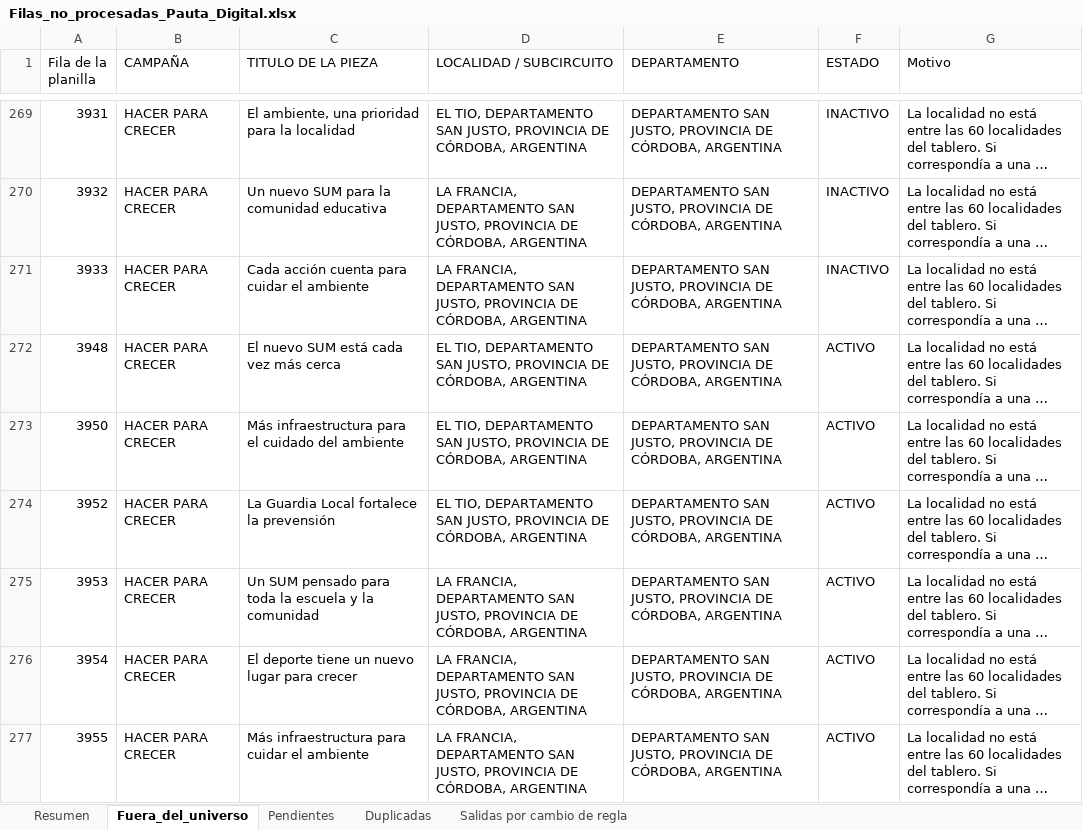
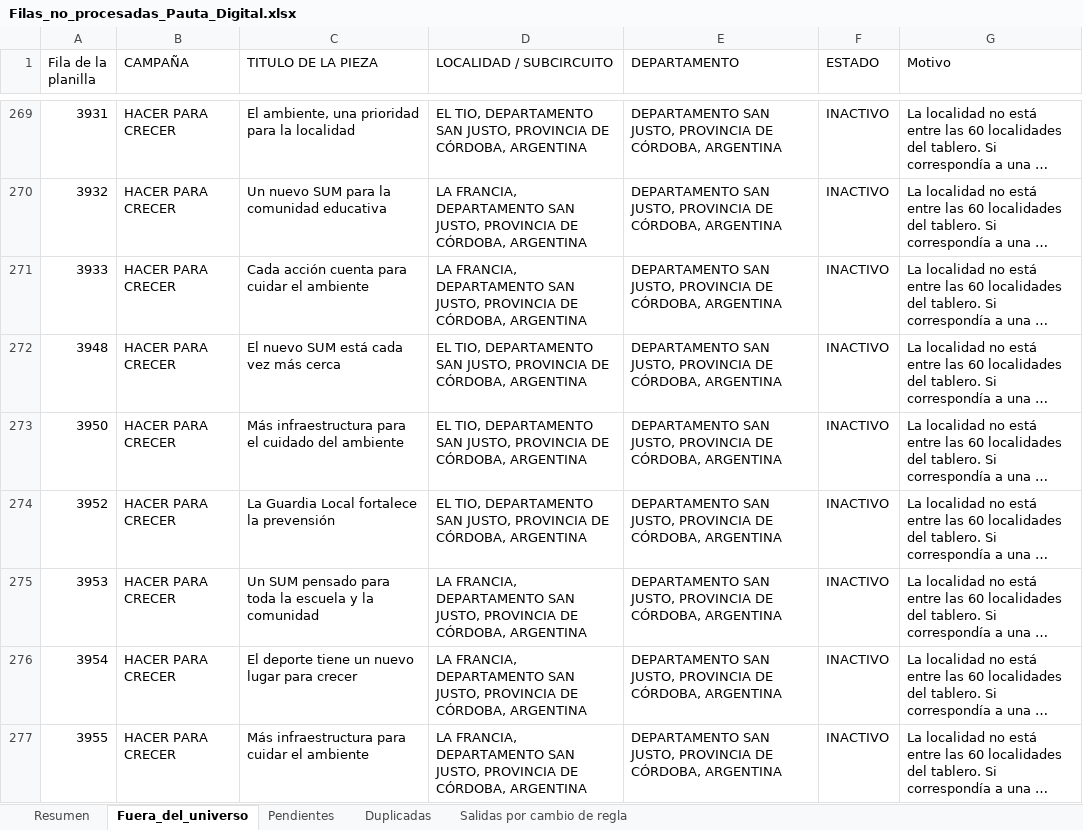
Before and after one commit to tomigaston/comunicacion-provincia, an Excel workbook: entregables/pauta_digital/Filas_no_procesadas_Pauta_Digital.xlsx, sheet Fuera_del_universo, drawn as a sheet; only a part is shown, gaps mark what is left out; long unchanged cells end in …; values as stored, in another font and other column widths than the file's, no borders; the diff covers the shown part only; the diff names each change by its address in the sheet, - before the commit and + after, or states it on an @@ line.

```diff
--- a/entregables/pauta_digital/Filas_no_procesadas_Pauta_Digital.xlsx (sheet Fuera_del_universo)
+++ b/entregables/pauta_digital/Filas_no_procesadas_Pauta_Digital.xlsx (sheet Fuera_del_universo)
-F272:F277 (ESTADO): ACTIVO
+F272:F277 (ESTADO): INACTIVO
```
Also changed, not shown: 7 added rows and 32 edited cells elsewhere in this sheet, sheet Duplicadas, sheet Resumen.
